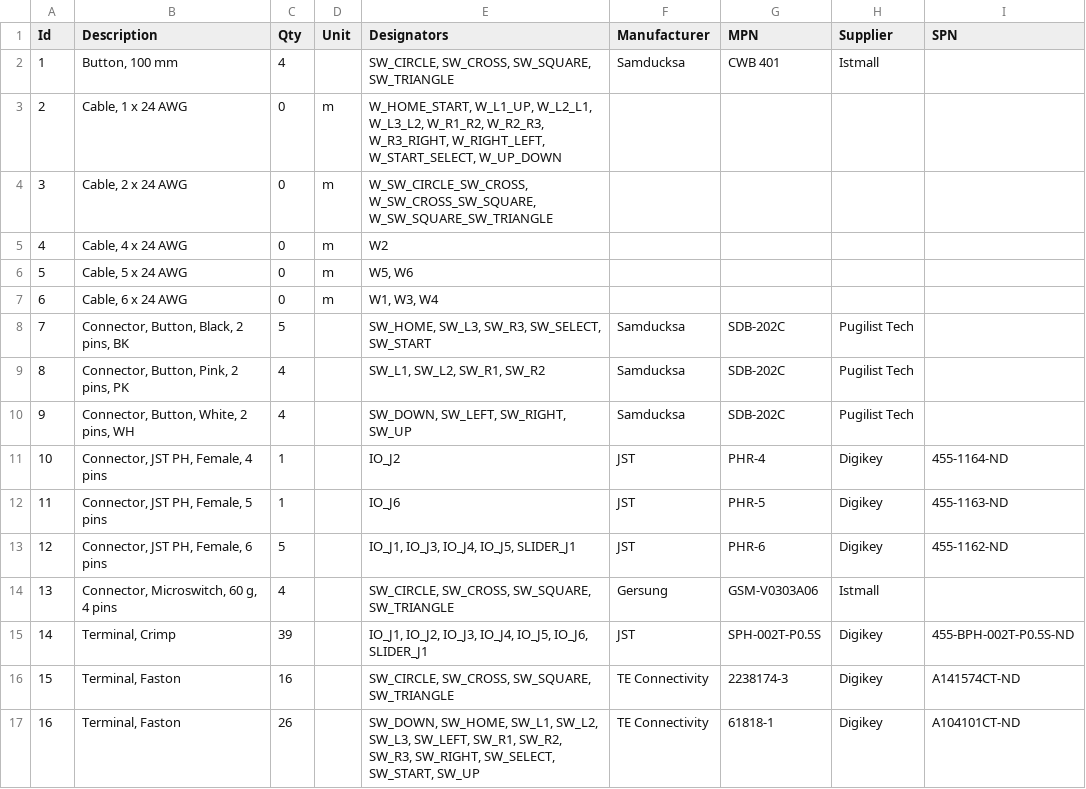
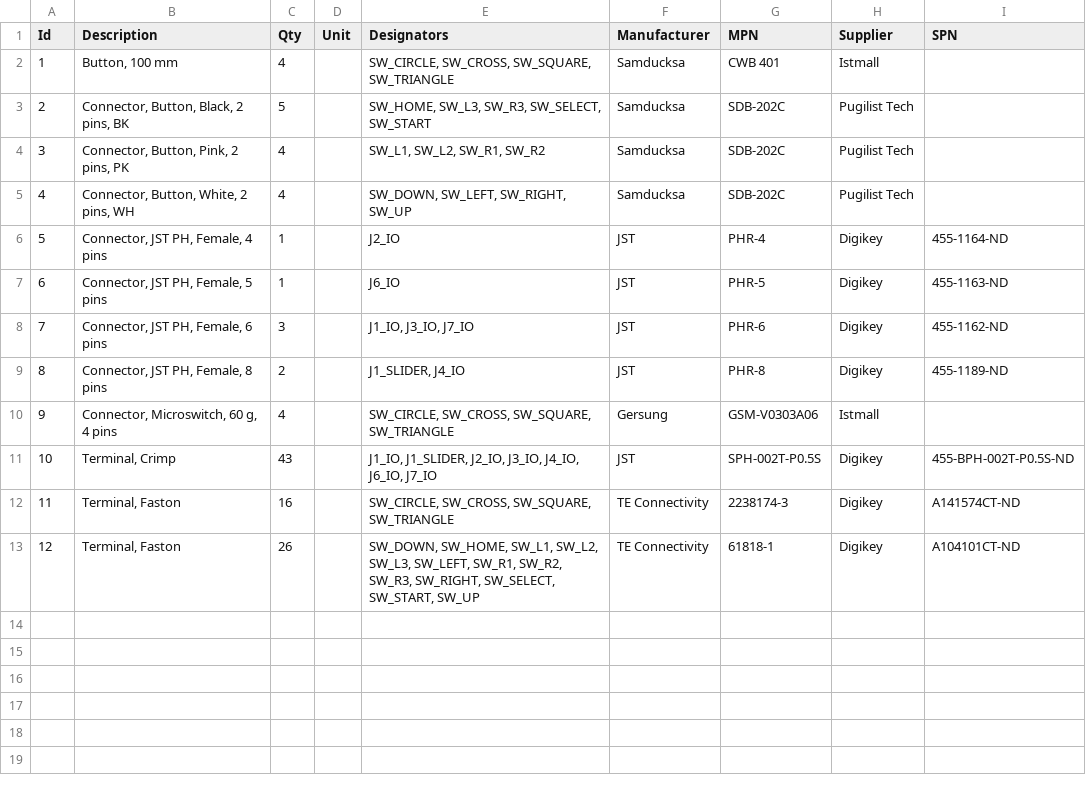
Before and after one commit to AlexanderKnapik/DivaConGold, a TSV file: doc/harness.bom.tsv, drawn as a sheet; removed rows and columns are numbered as before the commit, all else as after; the diff names each change by its address in the sheet, - before the commit and + after, or states it on an @@ line.

Commit message:
placing both I2C buses on the same connector

```diff
--- a/doc/harness.bom.tsv
+++ b/doc/harness.bom.tsv
-row 3: 2 | Cable, 1 x 24 AWG | 0 | m | W_HOME_START, W_L1_UP, W_L2_L1, W_L3_L2, W_R1_R2, W_R2_R3, W_R3_RIGHT, W_RIGHT_LEFT, W_START_SELECT, W_UP_DOWN
-row 4: 3 | Cable, 2 x 24 AWG | 0 | m | W_SW_CIRCLE_SW_CROSS, W_SW_CROSS_SW_SQUARE, W_SW_SQUARE_SW_TRIANGLE
-row 5: 4 | Cable, 4 x 24 AWG | 0 | m | W2
-row 6: 5 | Cable, 5 x 24 AWG | 0 | m | W5, W6
-row 7: 6 | Cable, 6 x 24 AWG | 0 | m | W1, W3, W4
@@ column A (Id) renumbered from row 3 down @@
-E6 (Designators): IO_J2
+E6 (Designators): J2_IO
-E7 (Designators): IO_J6
+E7 (Designators): J6_IO
-C8 (Qty): 5
+C8 (Qty): 3
-E8 (Designators): IO_J1, IO_J3, IO_J4, IO_J5, SLIDER_J1
+E8 (Designators): J1_IO, J3_IO, J7_IO
+row 9: 8 | Connector, JST PH, Female, 8 pins | 2 |  | J1_SLIDER, J4_IO | JST | PHR-8 | Digikey | 455-1189-ND
-C11 (Qty): 39
+C11 (Qty): 43
-E11 (Designators): IO_J1, IO_J2, IO_J3, IO_J4, IO_J5, IO_J6, SLIDER_J1
+E11 (Designators): J1_IO, J1_SLIDER, J2_IO, J3_IO, J4_IO, J6_IO, J7_IO
```
Also changed, not shown: 9 other files.
